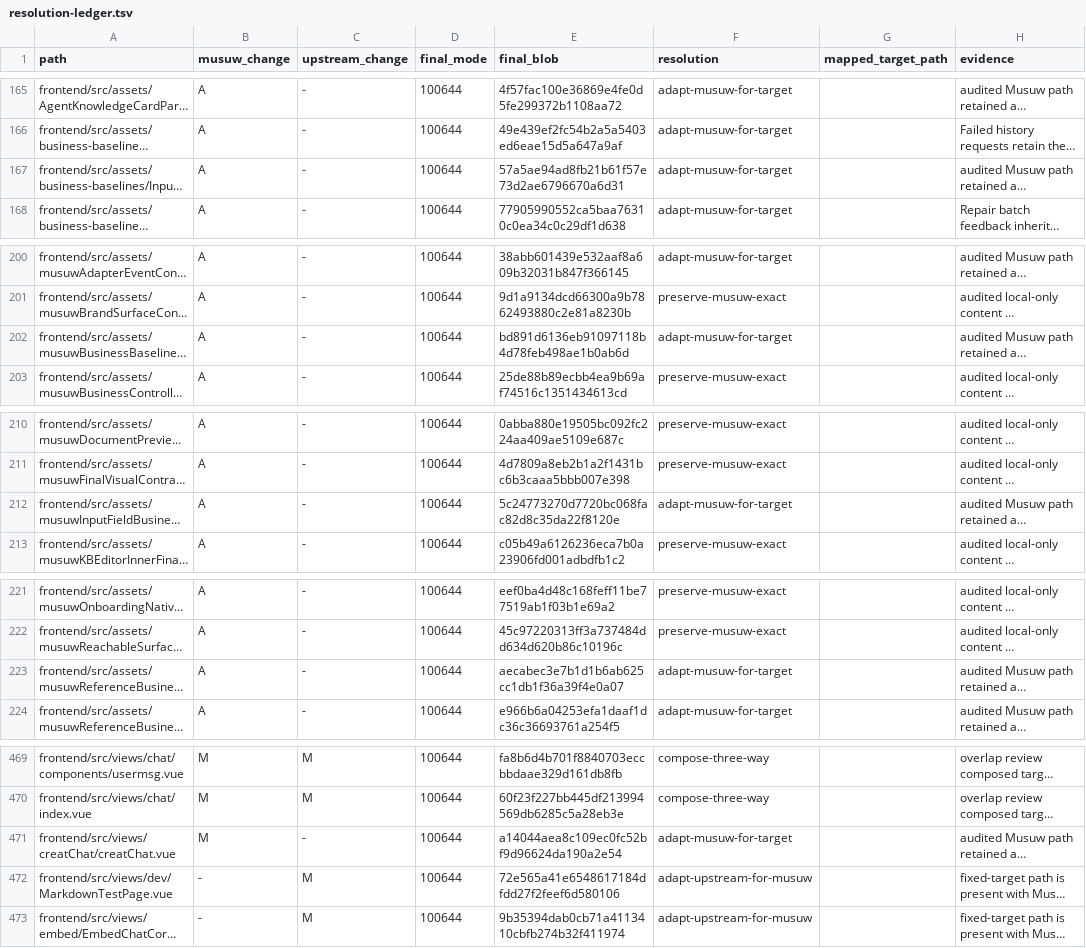
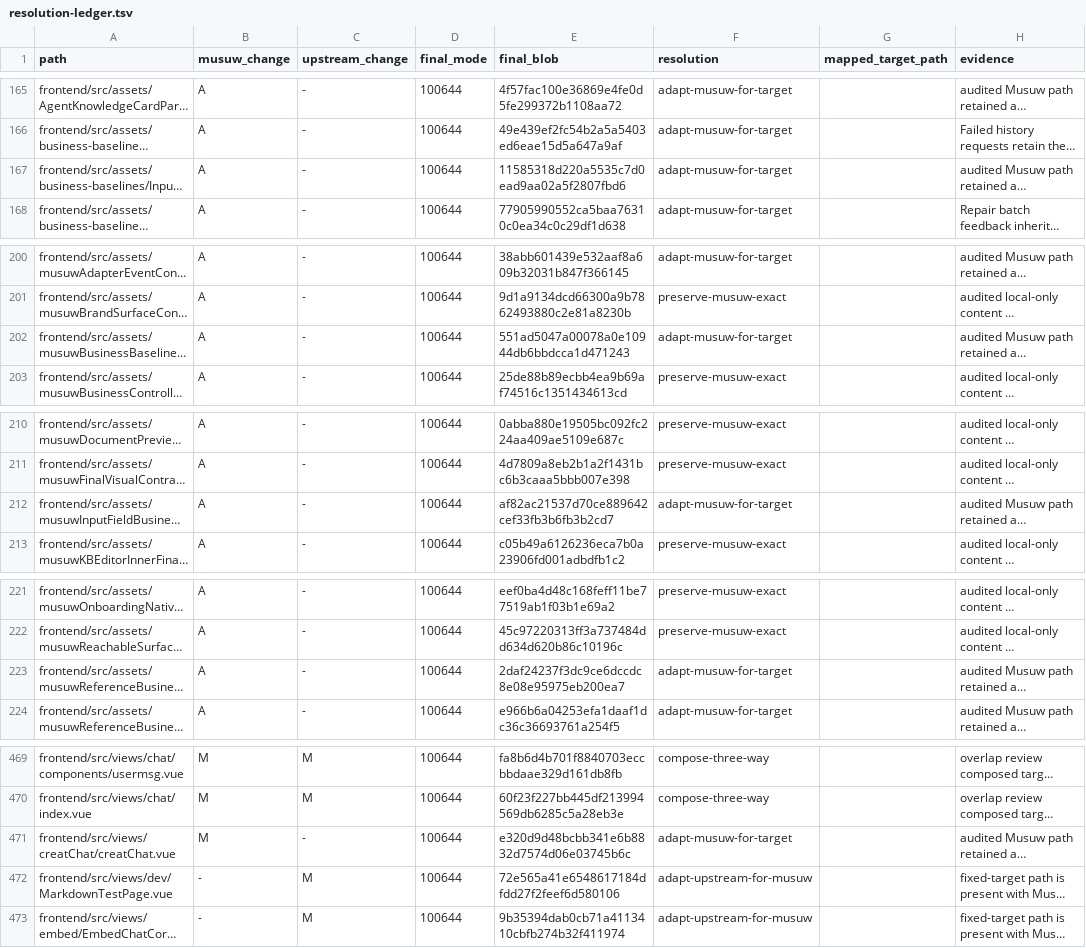
Before and after one commit to estromeglovettgen-coder/musuw, a TSV file: third_party/weknora/upgrades/81142df/resolution-ledger.tsv, drawn as a sheet; only a part is shown, gaps mark what is left out; long unchanged cells end in …; the diff names each change by its address in the sheet, - before the commit and + after, or states it on an @@ line.

Commit message:
Preserve explicit marketplace selection on first chat entry

```diff
--- a/third_party/weknora/upgrades/81142df/resolution-ledger.tsv
+++ b/third_party/weknora/upgrades/81142df/resolution-ledger.tsv
-E167 (final_blob): 57a5ae94ad8fb21b61f57e73d2ae6796670a6d31
+E167 (final_blob): 11585318d220a5535c7d0ead9aa02a5f2807fbd6
-E202 (final_blob): bd891d6136eb91097118b4d78feb498ae1b0ab6d
+E202 (final_blob): 551ad5047a00078a0e10944db6bbdcca1d471243
-E212 (final_blob): 5c24773270d7720bc068fac82d8c35da22f8120e
+E212 (final_blob): af82ac21537d70ce889642cef33fb3b6fb3b2cd7
-E223 (final_blob): aecabec3e7b1d1b6ab625cc1db1f36a39f4e0a07
+E223 (final_blob): 2daf24237f3dc9ce6dccdc8e08e95975eb200ea7
-E471 (final_blob): a14044aea8c109ec0fc52bf9d96624da190a2e54
+E471 (final_blob): e320d9d48bcbb341e6b8832d7574d06e03745b6c
```
Also changed, not shown: 8 other files.
